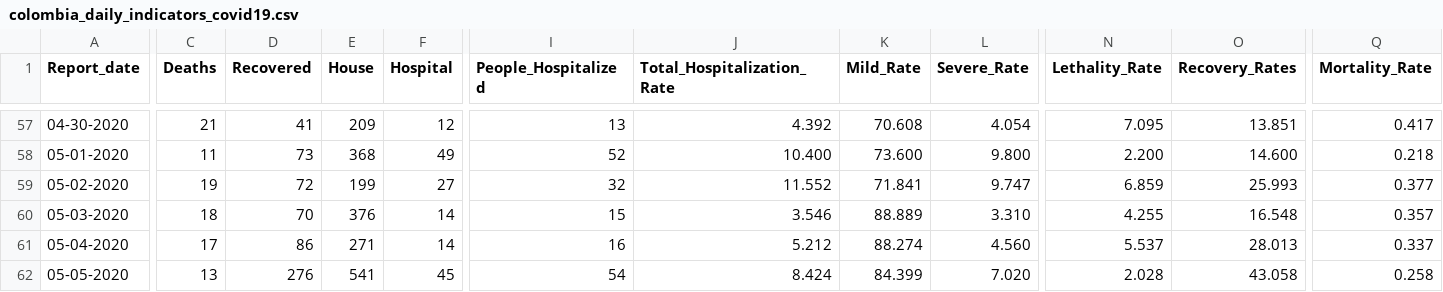
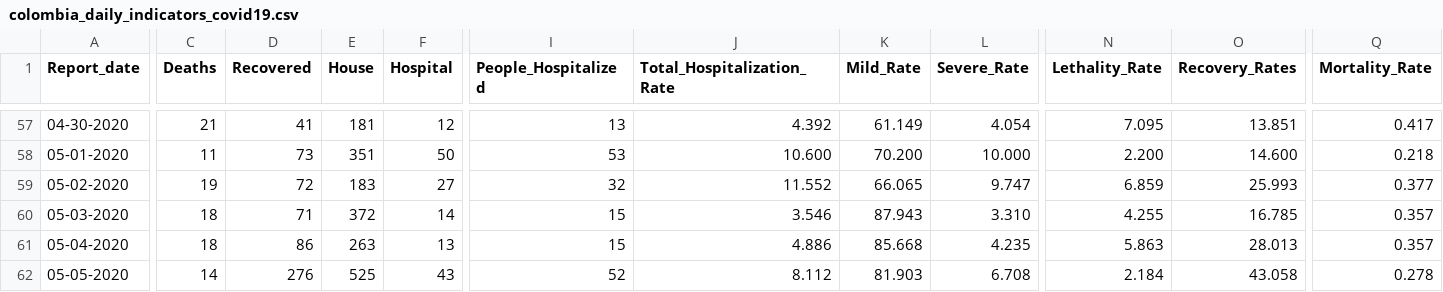
Before and after one commit to CovidDataProject/DataCovid19Colombia, a CSV file: covid_19_data_colombia/covid_19_indicators_report/colombia_daily_indicators_covid19.csv, drawn as a sheet; only a part is shown, gaps mark what is left out; the diff covers the shown part only; the diff names each change by its address in the sheet, - before the commit and + after, or states it on an @@ line.

```diff
--- a/covid_19_data_colombia/covid_19_indicators_report/colombia_daily_indicators_covid19.csv
+++ b/covid_19_data_colombia/covid_19_indicators_report/colombia_daily_indicators_covid19.csv
-E57 (House): 209
+E57 (House): 181
-K57 (Mild_Rate): 70.608
+K57 (Mild_Rate): 61.149
-E58 (House): 368
+E58 (House): 351
-F58 (Hospital): 49
+F58 (Hospital): 50
-I58 (People_Hospitalized): 52
+I58 (People_Hospitalized): 53
-J58 (Total_Hospitalization_Rate): 10.400
+J58 (Total_Hospitalization_Rate): 10.600
-K58 (Mild_Rate): 73.600
+K58 (Mild_Rate): 70.200
-L58 (Severe_Rate): 9.800
+L58 (Severe_Rate): 10.000
-E59 (House): 199
+E59 (House): 183
-K59 (Mild_Rate): 71.841
+K59 (Mild_Rate): 66.065
-D60 (Recovered): 70
+D60 (Recovered): 71
-E60 (House): 376
+E60 (House): 372
-K60 (Mild_Rate): 88.889
+K60 (Mild_Rate): 87.943
-O60 (Recovery_Rates): 16.548
+O60 (Recovery_Rates): 16.785
-C61 (Deaths): 17
+C61 (Deaths): 18
-E61 (House): 271
+E61 (House): 263
-F61 (Hospital): 14
+F61 (Hospital): 13
-I61 (People_Hospitalized): 16
+I61 (People_Hospitalized): 15
-J61 (Total_Hospitalization_Rate): 5.212
+J61 (Total_Hospitalization_Rate): 4.886
-K61 (Mild_Rate): 88.274
+K61 (Mild_Rate): 85.668
-L61 (Severe_Rate): 4.560
+L61 (Severe_Rate): 4.235
-N61 (Lethality_Rate): 5.537
+N61 (Lethality_Rate): 5.863
-Q61 (Mortality_Rate): 0.337
+Q61 (Mortality_Rate): 0.357
-C62 (Deaths): 13
+C62 (Deaths): 14
-E62 (House): 541
+E62 (House): 525
-F62 (Hospital): 45
+F62 (Hospital): 43
-I62 (People_Hospitalized): 54
+I62 (People_Hospitalized): 52
-J62 (Total_Hospitalization_Rate): 8.424
+J62 (Total_Hospitalization_Rate): 8.112
-K62 (Mild_Rate): 84.399
+K62 (Mild_Rate): 81.903
-L62 (Severe_Rate): 7.020
+L62 (Severe_Rate): 6.708
-N62 (Lethality_Rate): 2.028
+N62 (Lethality_Rate): 2.184
-Q62 (Mortality_Rate): 0.258
+Q62 (Mortality_Rate): 0.278
```
Also changed, not shown: 1 added row and 137 edited cells elsewhere in this file, covid_19_data_colombia/covid_19_indicators_report/colombia_global_indicators_covid19.csv.
